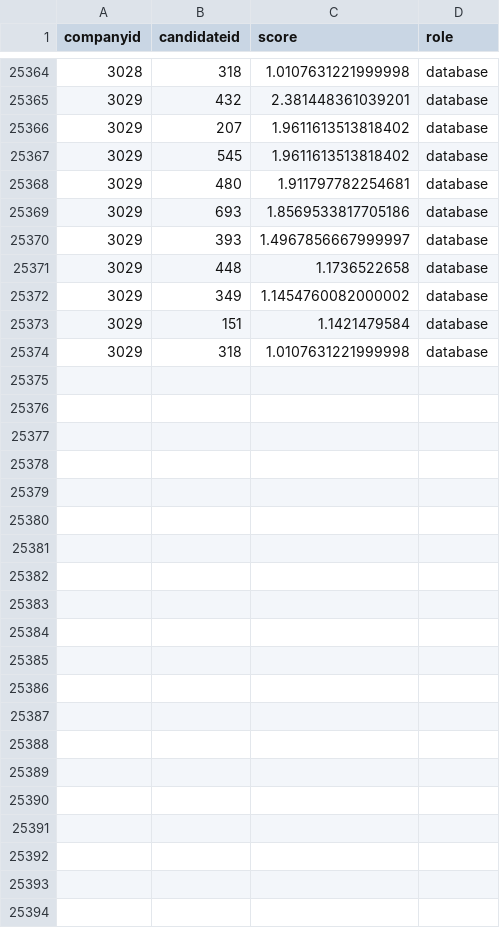
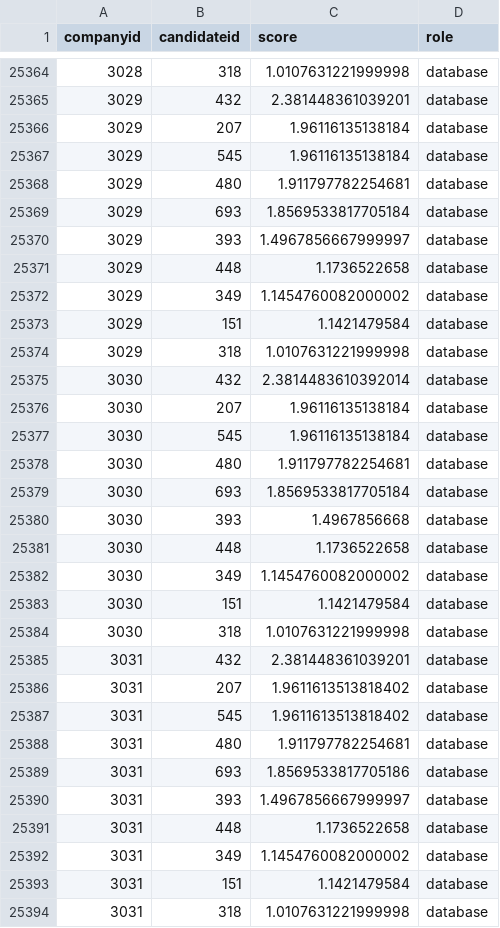
Before and after one commit to UjalaJha/DK180_Sparx, a CSV file: Flask/candidate_recommender/Test Profiles/profile_data.csv, drawn as a sheet; only a part is shown, gaps mark what is left out.

Commit message:
candidate recommendation hardcode

```diff
--- a/Flask/candidate_recommender/Test Profiles/profile_data.csv
+++ b/Flask/candidate_recommender/Test Profiles/profile_data.csv
@@ -25365,6 +25365,6 @@ companyid,candidateid,score,role
 3029,432,2.381448361039201,database
-3029,207,1.9611613513818402,database
-3029,545,1.9611613513818402,database
+3029,207,1.96116135138184,database
+3029,545,1.96116135138184,database
 3029,480,1.911797782254681,database
-3029,693,1.8569533817705186,database
+3029,693,1.8569533817705184,database
 3029,393,1.4967856667999997,database
@@ -25374 +25374,21 @@ companyid,candidateid,score,role
 3029,318,1.0107631221999998,database
+3030,432,2.3814483610392014,database
+3030,207,1.96116135138184,database
+3030,545,1.96116135138184,database
+3030,480,1.911797782254681,database
+3030,693,1.8569533817705184,database
+3030,393,1.4967856668,database
+3030,448,1.1736522658,database
+3030,349,1.1454760082000002,database
+3030,151,1.1421479584,database
+3030,318,1.0107631221999998,database
+3031,432,2.381448361039201,database
+3031,207,1.9611613513818402,database
+3031,545,1.9611613513818402,database
+3031,480,1.911797782254681,database
+3031,693,1.8569533817705186,database
+3031,393,1.4967856667999997,database
+3031,448,1.1736522658,database
+3031,349,1.1454760082000002,database
+3031,151,1.1421479584,database
+3031,318,1.0107631221999998,database
```
Also changed, not shown: Flask/candidate_recommender/Test Profiles/database.csv, 1 other file.
